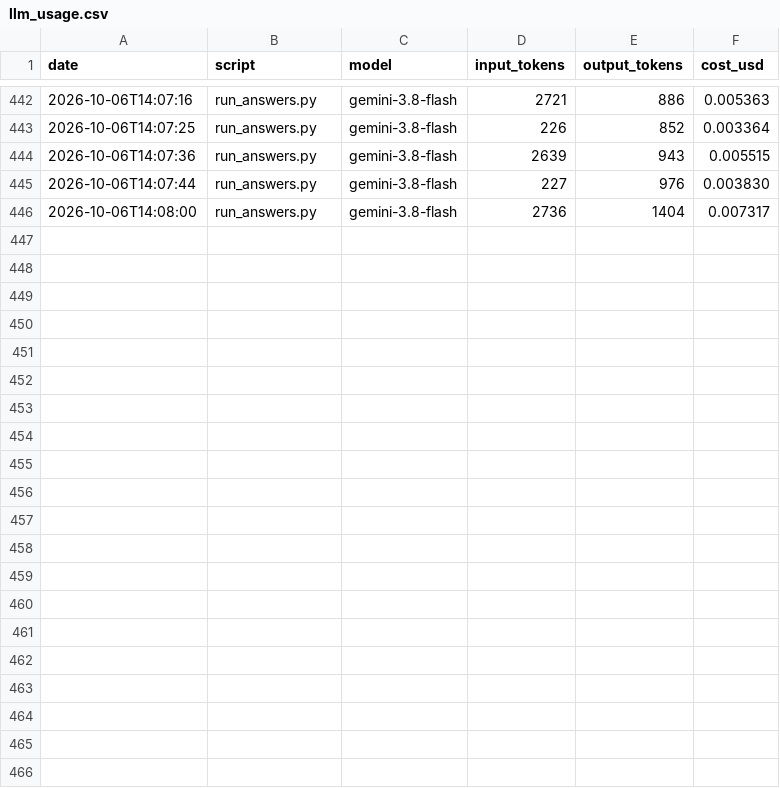
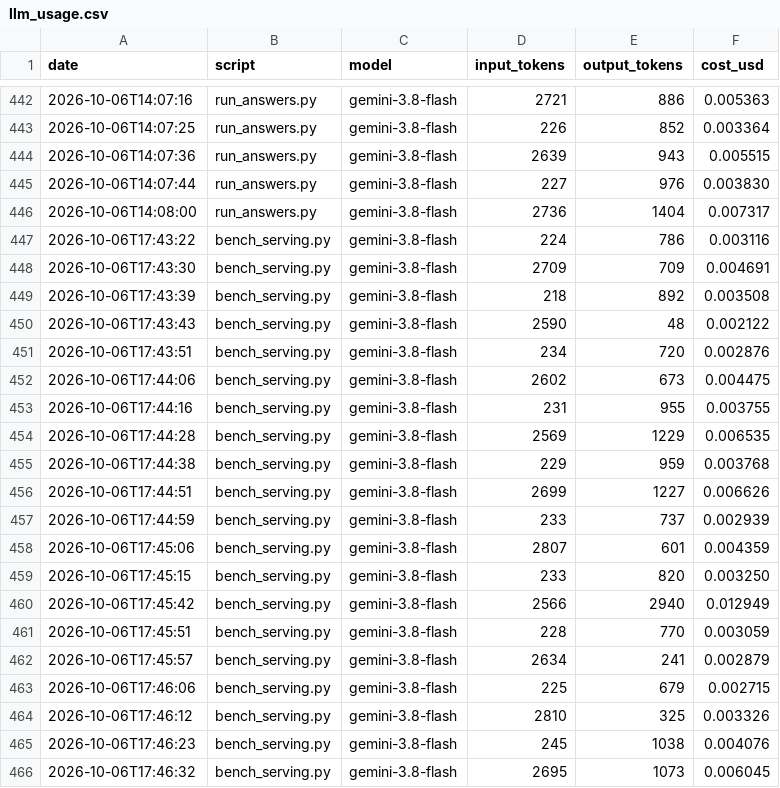
Before and after one commit to EmirhanHasirci11/kvkk-rag, a CSV file: results/llm_usage.csv, drawn as a sheet; only a part is shown, gaps mark what is left out; the diff names each change by its address in the sheet, - before the commit and + after, or states it on an @@ line.

```diff
--- a/results/llm_usage.csv
+++ b/results/llm_usage.csv
+row 447: 2026-10-06T17:43:22 | bench_serving.py | gemini-3.8-flash | 224 | 786 | 0.003116
+row 448: 2026-10-06T17:43:30 | bench_serving.py | gemini-3.8-flash | 2709 | 709 | 0.004691
+row 449: 2026-10-06T17:43:39 | bench_serving.py | gemini-3.8-flash | 218 | 892 | 0.003508
+row 450: 2026-10-06T17:43:43 | bench_serving.py | gemini-3.8-flash | 2590 | 48 | 0.002122
+row 451: 2026-10-06T17:43:51 | bench_serving.py | gemini-3.8-flash | 234 | 720 | 0.002876
+row 452: 2026-10-06T17:44:06 | bench_serving.py | gemini-3.8-flash | 2602 | 673 | 0.004475
+row 453: 2026-10-06T17:44:16 | bench_serving.py | gemini-3.8-flash | 231 | 955 | 0.003755
+row 454: 2026-10-06T17:44:28 | bench_serving.py | gemini-3.8-flash | 2569 | 1229 | 0.006535
+row 455: 2026-10-06T17:44:38 | bench_serving.py | gemini-3.8-flash | 229 | 959 | 0.003768
+row 456: 2026-10-06T17:44:51 | bench_serving.py | gemini-3.8-flash | 2699 | 1227 | 0.006626
+row 457: 2026-10-06T17:44:59 | bench_serving.py | gemini-3.8-flash | 233 | 737 | 0.002939
+row 458: 2026-10-06T17:45:06 | bench_serving.py | gemini-3.8-flash | 2807 | 601 | 0.004359
+row 459: 2026-10-06T17:45:15 | bench_serving.py | gemini-3.8-flash | 233 | 820 | 0.003250
+row 460: 2026-10-06T17:45:42 | bench_serving.py | gemini-3.8-flash | 2566 | 2940 | 0.012949
+row 461: 2026-10-06T17:45:51 | bench_serving.py | gemini-3.8-flash | 228 | 770 | 0.003059
+row 462: 2026-10-06T17:45:57 | bench_serving.py | gemini-3.8-flash | 2634 | 241 | 0.002879
+row 463: 2026-10-06T17:46:06 | bench_serving.py | gemini-3.8-flash | 225 | 679 | 0.002715
+row 464: 2026-10-06T17:46:12 | bench_serving.py | gemini-3.8-flash | 2810 | 325 | 0.003326
+row 465: 2026-10-06T17:46:23 | bench_serving.py | gemini-3.8-flash | 245 | 1038 | 0.004076
+row 466: 2026-10-06T17:46:32 | bench_serving.py | gemini-3.8-flash | 2695 | 1073 | 0.006045
```
Also changed, not shown: 11 other files.
